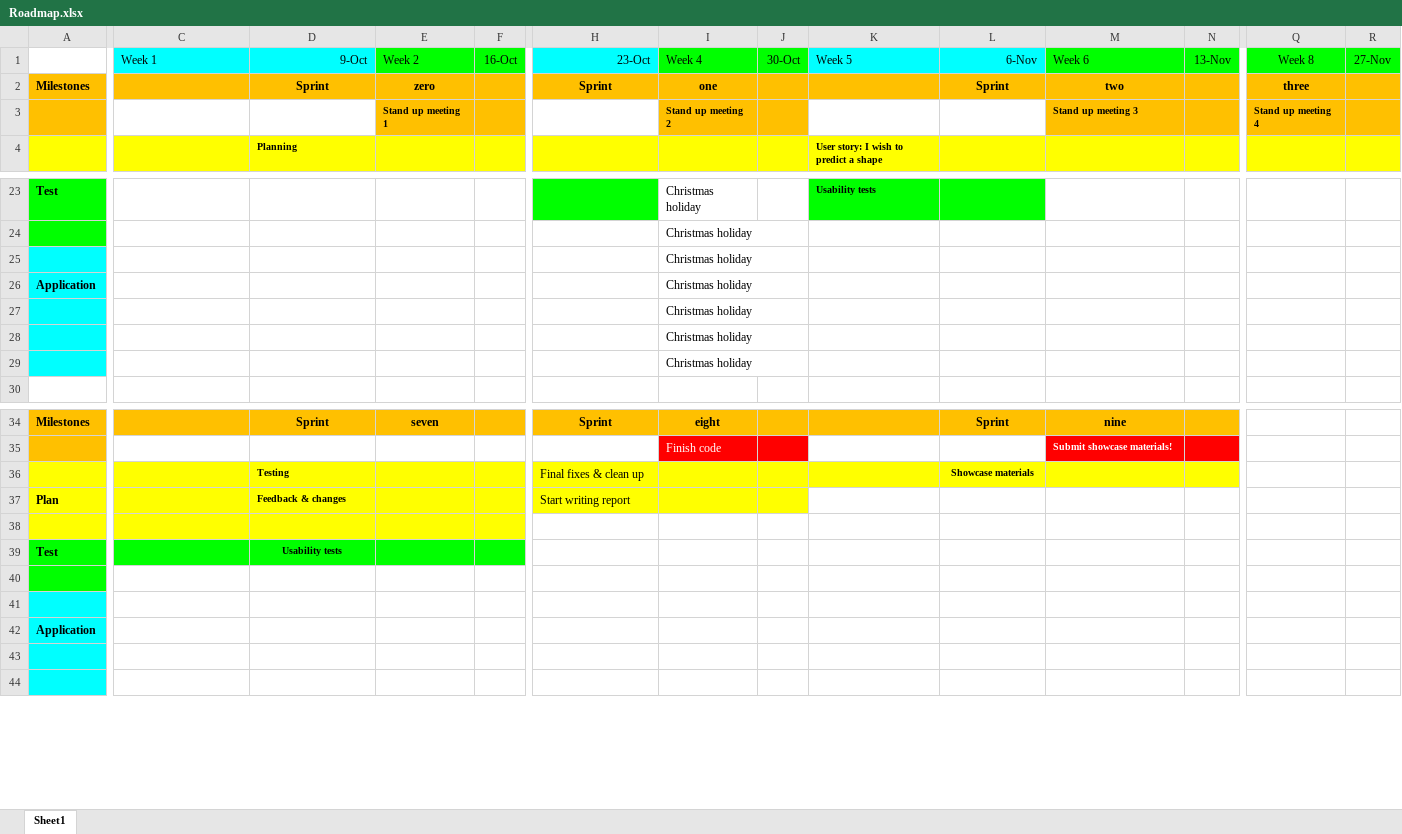
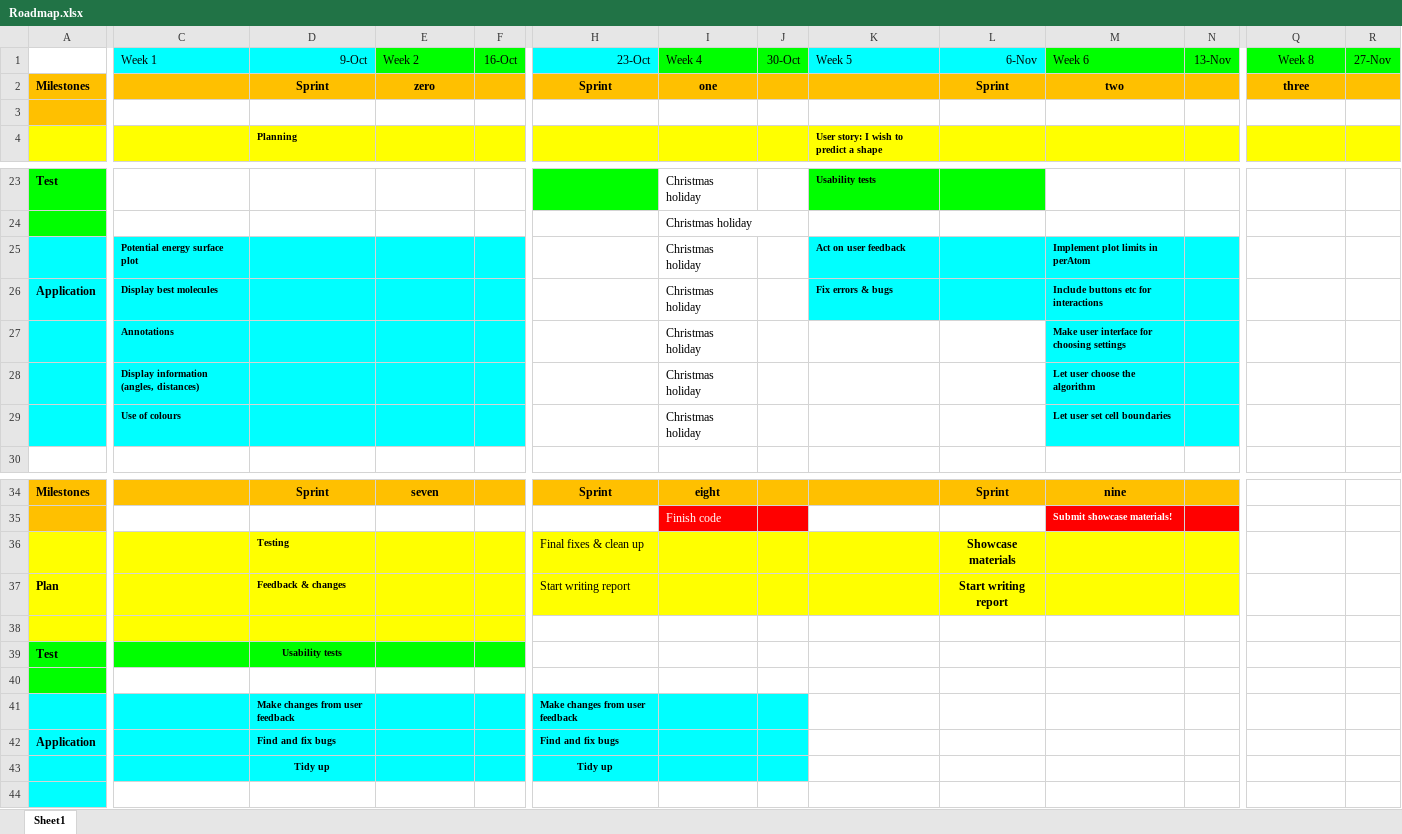
Before and after one commit to Sophie-Turner/GeOpt, an Excel workbook: Documentation/Roadmap.xlsx, sheet Sheet1, drawn as a sheet; only a part is shown, gaps mark what is left out; values as stored, in another font and other column widths than the file's, no borders; removed rows and columns are numbered as before the commit, all else as after; rows hold the shown columns only; the diff covers the shown part only; the diff names each change by its address in the sheet, - before the commit and + after, or states it on an @@ line.

Commit message:
Updated roadmap

```diff
--- a/Documentation/Roadmap.xlsx (sheet Sheet1)
+++ b/Documentation/Roadmap.xlsx (sheet Sheet1)
-row 3:  |  |  | Stand up meeting 1 |  |  | Stand up meeting 2 |  |  |  | Stand up meeting 3 |  | Stand up meeting 4
+row 3: (empty)
-E3:F3 fill: #FFC000
+E3:F3 fill: none
-I3:J3 fill: #FFC000
+I3:J3 fill: none
-M3:N3 fill: #FFC000
+M3:N3 fill: none
-Q3:R3 fill: #FFC000
+Q3:R3 fill: none
-row 25:  |  |  |  |  |  | Christmas holiday
+row 25:  | Potential energy surface plot |  |  |  |  | Christmas holiday |  | Act on user feedback |  | Implement plot limits in perAtom
-C26 (Week 1): (empty)
+C26 (Week 1): Display best molecules
-C26:F26 fill: none
+C26:F26 fill: #00FFFF
-K26 (Week 5): (empty)
+K26 (Week 5): Fix errors & bugs
-K26:N26 fill: none
+K26:N26 fill: #00FFFF
-M26 (Week 6): (empty)
+M26 (Week 6): Include buttons etc for interactions
-row 27:  |  |  |  |  |  | Christmas holiday
-row 28:  |  |  |  |  |  | Christmas holiday
-row 29:  |  |  |  |  |  | Christmas holiday
+row 27:  | Annotations |  |  |  |  | Christmas holiday |  |  |  | Make user interface for choosing settings
+row 28:  | Display information (angles, distances) |  |  |  |  | Christmas holiday |  |  |  | Let user choose the algorithm
+row 29:  | Use of colours |  |  |  |  | Christmas holiday |  |  |  | Let user set cell boundaries
@@ L36 text size: larger @@
-K37:N37 fill: none
+K37:N37 fill: #FFFF00
-L37 (6-Nov): (empty)
+L37 (6-Nov): Start writing report
-C41:J43 fill: none
+C41:J43 fill: #00FFFF
-row 41: (empty)
+row 41:  |  | Make changes from user feedback |  |  | Make changes from user feedback
-D42 (9-Oct): (empty)
+D42 (9-Oct): Find and fix bugs
-H42 (23-Oct): (empty)
+H42 (23-Oct): Find and fix bugs
-row 43: (empty)
+row 43:  |  | Tidy up |  |  | Tidy up
```
Also changed, not shown: cell formats elsewhere in this sheet.
